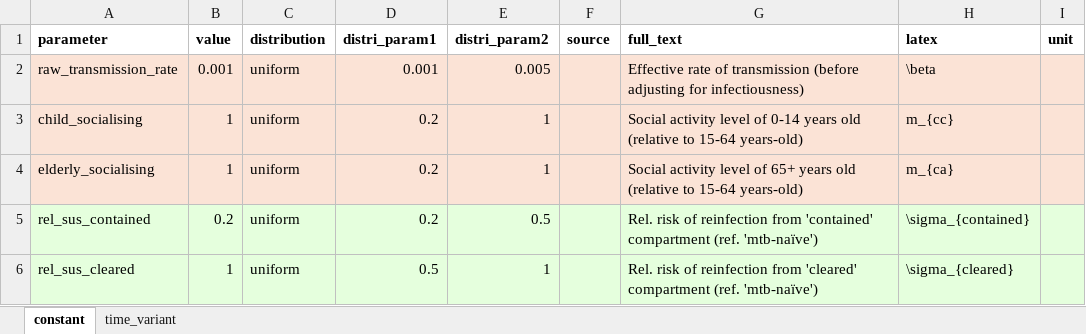
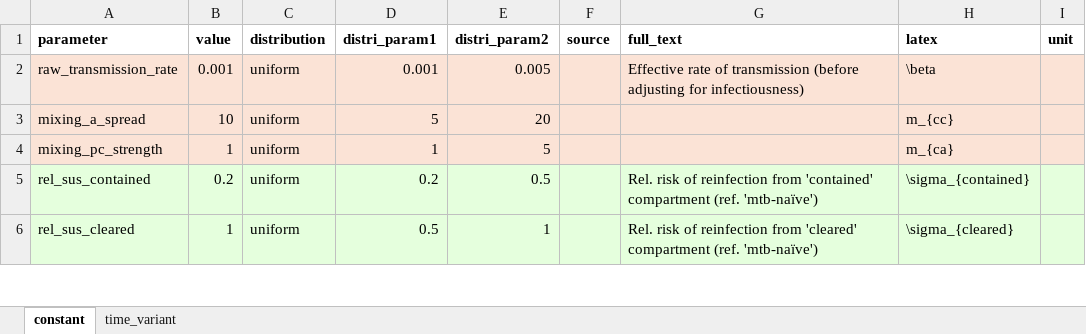
Before and after one commit to monash-emu/tb_hierarchical, an Excel workbook: data/parameters.xlsx, sheet constant, drawn as a sheet; only a part is shown; values as stored, in another font and other column widths than the file's, no borders; removed rows and columns are numbered as before the commit, all else as after; the diff names each change by its address in the sheet, - before the commit and + after, or states it on an @@ line.

Commit message:
Failing attempt to integrate new mixing into model

```diff
--- a/data/parameters.xlsx (sheet constant)
+++ b/data/parameters.xlsx (sheet constant)
-row 3: child_socialising | 1 | uniform | 0.2 | 1 |  | Social activity level of 0-14 years old (relative to 15-64 years-old) | m_{cc}
-row 4: elderly_socialising | 1 | uniform | 0.2 | 1 |  | Social activity level of 65+ years old (relative to 15-64 years-old) | m_{ca}
+row 3: mixing_a_spread | 10 | uniform | 5 | 20 |  |  | m_{cc}
+row 4: mixing_pc_strength | 1 | uniform | 1 | 5 |  |  | m_{ca}
```
Also changed, not shown: 3 other files.
